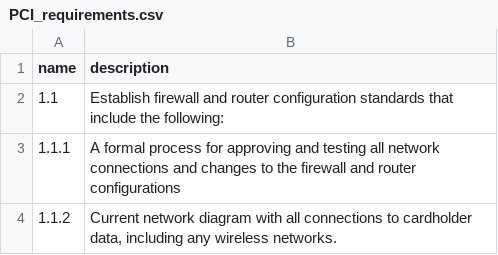
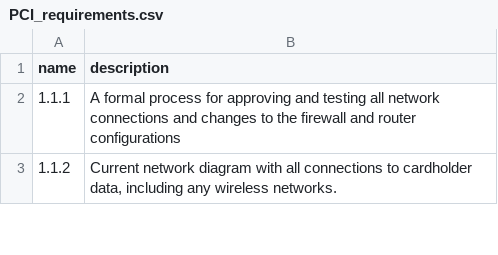
Before and after one commit to sguha00/compliance_chimp, a CSV file: db/csv/PCI_requirements.csv, drawn as a sheet; only a part is shown.

Commit message:
remove top level question that doesn’t need a proof

```diff
--- a/db/csv/PCI_requirements.csv
+++ b/db/csv/PCI_requirements.csv
@@ -1,3 +1,2 @@
 "name","description"
-"1.1","Establish firewall and router configuration standards that include the following:"
 "1.1.1","A formal process for approving and testing all network connections and changes to the firewall and router configurations"
```
